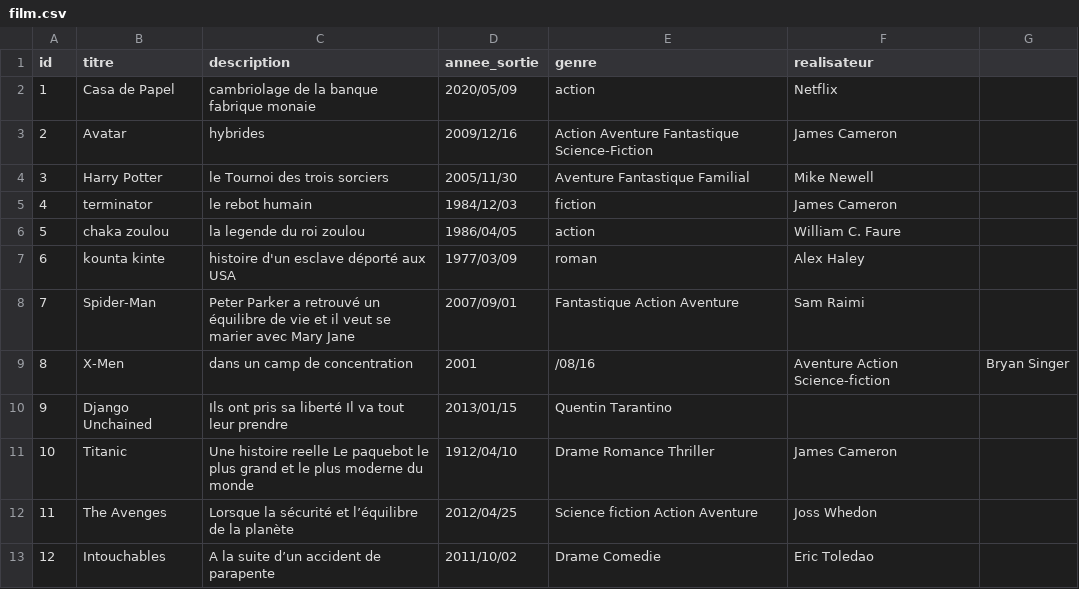
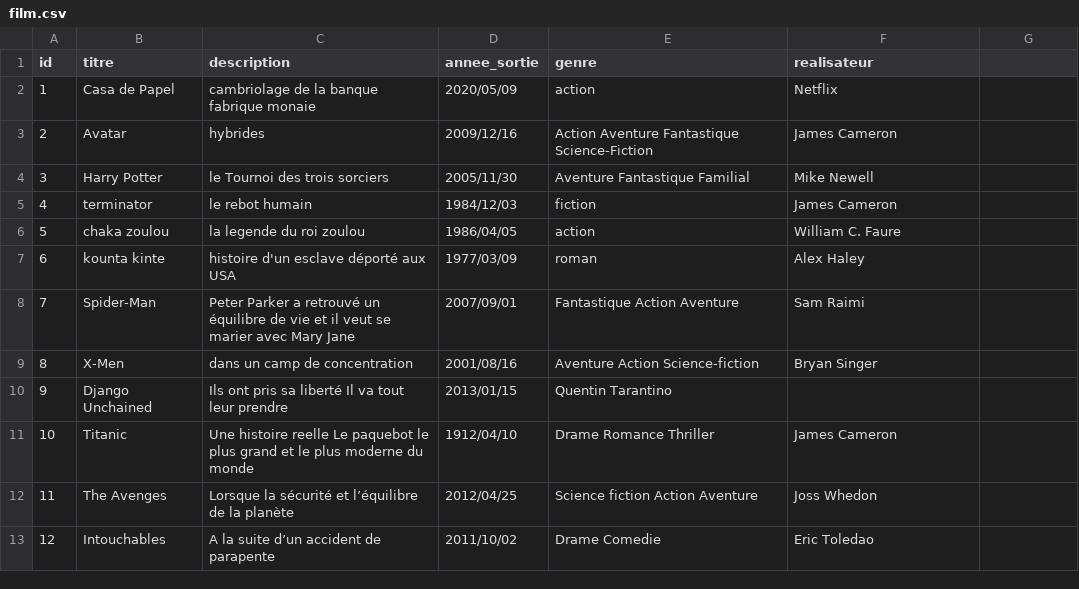
Before and after one commit to aissatouSenghor95/ANNUAIRE_FILM, a CSV file: film.csv, drawn as a sheet.

Commit message:
Update film.csv

```diff
--- a/film.csv
+++ b/film.csv
@@ -8,3 +8,3 @@ id,titre,description,annee_sortie,genre,realisateur
 7,Spider-Man,Peter Parker a retrouvé un équilibre de vie et il veut se marier avec Mary Jane,2007/09/01,Fantastique Action Aventure,Sam Raimi
-8,X-Men,dans un camp de concentration,2001,/08/16,Aventure Action Science-fiction,Bryan Singer
+8,X-Men,dans un camp de concentration,2001/08/16,Aventure Action Science-fiction,Bryan Singer
 9,Django Unchained,Ils ont pris sa liberté Il va tout leur prendre,2013/01/15,Quentin Tarantino
```
